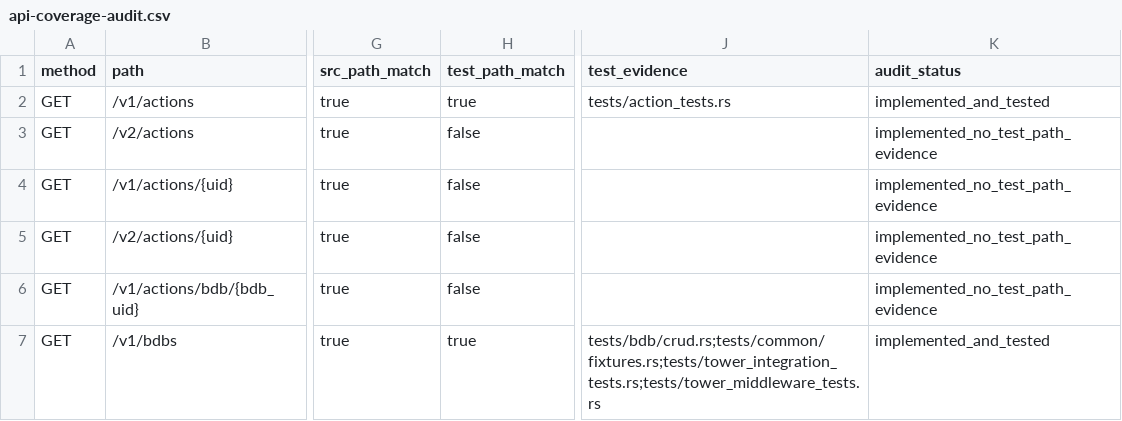
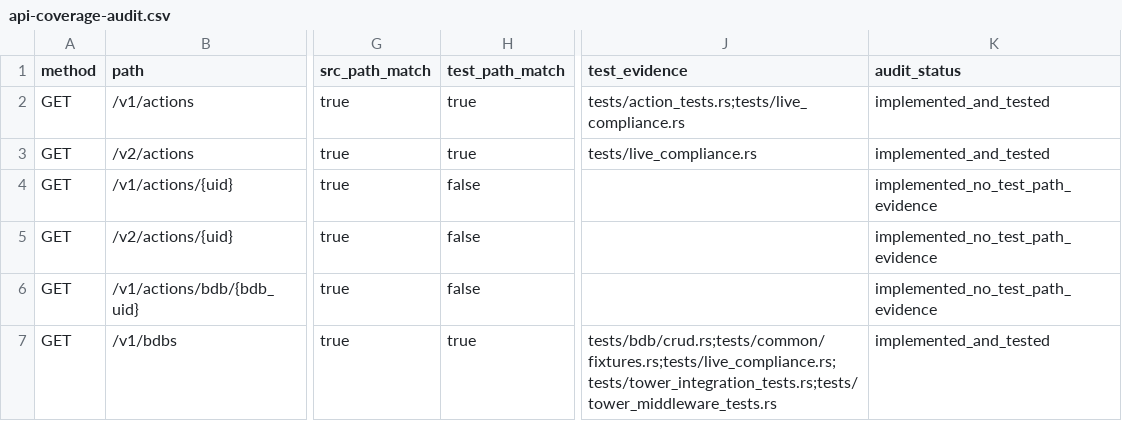
Before and after one commit to redis-developer/redis-enterprise-rs, a CSV file: docs/api-coverage-audit.csv, drawn as a sheet; only a part is shown, gaps mark what is left out; the diff covers the shown part only; the diff names each change by its address in the sheet, - before the commit and + after, or states it on an @@ line.

Commit message:
test(compliance): add versioned Enterprise REST matrix (#112)
* chore: begin Enterprise API inventory refresh

* feat(api): add current Enterprise routes and refresh inventory

* chore: begin Enterprise version support policy

* docs(api): define Redis Software version support

* chore: begin Enterprise live compliance matrix

* test(compliance): add inventory-driven live matrix

* test(compliance): record Redis Software 8.2 baselines

* test(compliance): record Redis Software 8.0 baselines

* test(compliance): record Redis Software 7.22 baselines

* test(compliance): record Redis Software 7.8 baselines

* test(compliance): record Redis Software 7.4 baselines

* chore(api): refresh generated coverage audit

```diff
--- a/docs/api-coverage-audit.csv
+++ b/docs/api-coverage-audit.csv
-J2 (test_evidence): tests/action_tests.rs
+J2 (test_evidence): tests/action_tests.rs;tests/live_compliance.rs
-H3 (test_path_match): false
+H3 (test_path_match): true
-J3 (test_evidence): (empty)
+J3 (test_evidence): tests/live_compliance.rs
-K3 (audit_status): implemented_no_test_path_evidence
+K3 (audit_status): implemented_and_tested
-J7 (test_evidence): tests/bdb/crud.rs;tests/common/fixtures.rs;tests/tower_integration_tests.rs;tests/tower_middleware_tests.rs
+J7 (test_evidence): tests/bdb/crud.rs;tests/common/fixtures.rs;tests/live_compliance.rs;tests/tower_integration_tests.rs;tests/tower_middleware_tests.rs
```
Also changed, not shown: 62 edited cells elsewhere in this file, 6 other files.
